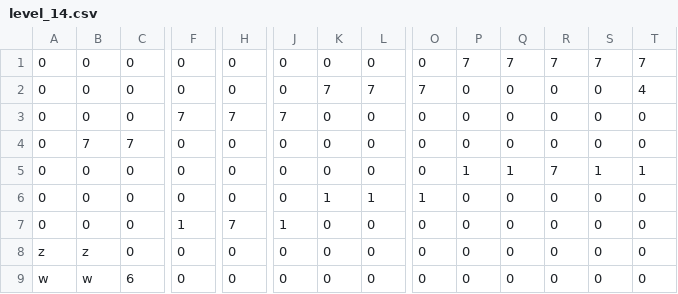
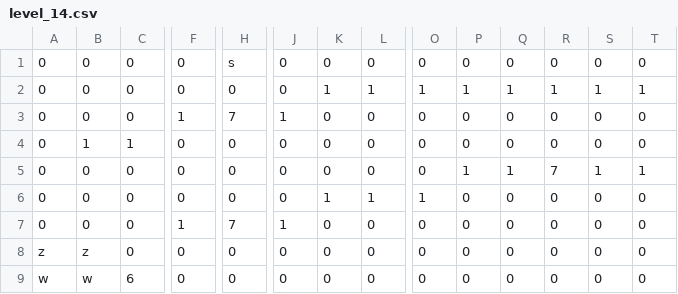
Before and after one commit to cpsc436-pandaxpress/CPSC436-Project, a CSV file: data/levels/level_14.csv, drawn as a sheet; only a part is shown, gaps mark what is left out; the diff covers the shown part only; the diff names each change by its address in the sheet, - before the commit and + after, or states it on an @@ line.

```diff
--- a/data/levels/level_14.csv
+++ b/data/levels/level_14.csv
-H1: 0
+H1: s
-P1: 7
+P1: 0
-Q1: 7
+Q1: 0
-R1: 7
+R1: 0
-S1: 7
+S1: 0
-T1: 7
+T1: 0
-K2: 7
+K2: 1
-L2: 7
+L2: 1
-O2: 7
+O2: 1
-P2: 0
+P2: 1
-Q2: 0
+Q2: 1
-R2: 0
+R2: 1
-S2: 0
+S2: 1
-T2: 4
+T2: 1
-F3: 7
+F3: 1
-J3: 7
+J3: 1
-B4: 7
+B4: 1
-C4: 7
+C4: 1
```
Also changed, not shown: 2 edited cells elsewhere in this file, data/levels/dracula_level.csv, data/levels/jacko_level.csv, 11 other files.
